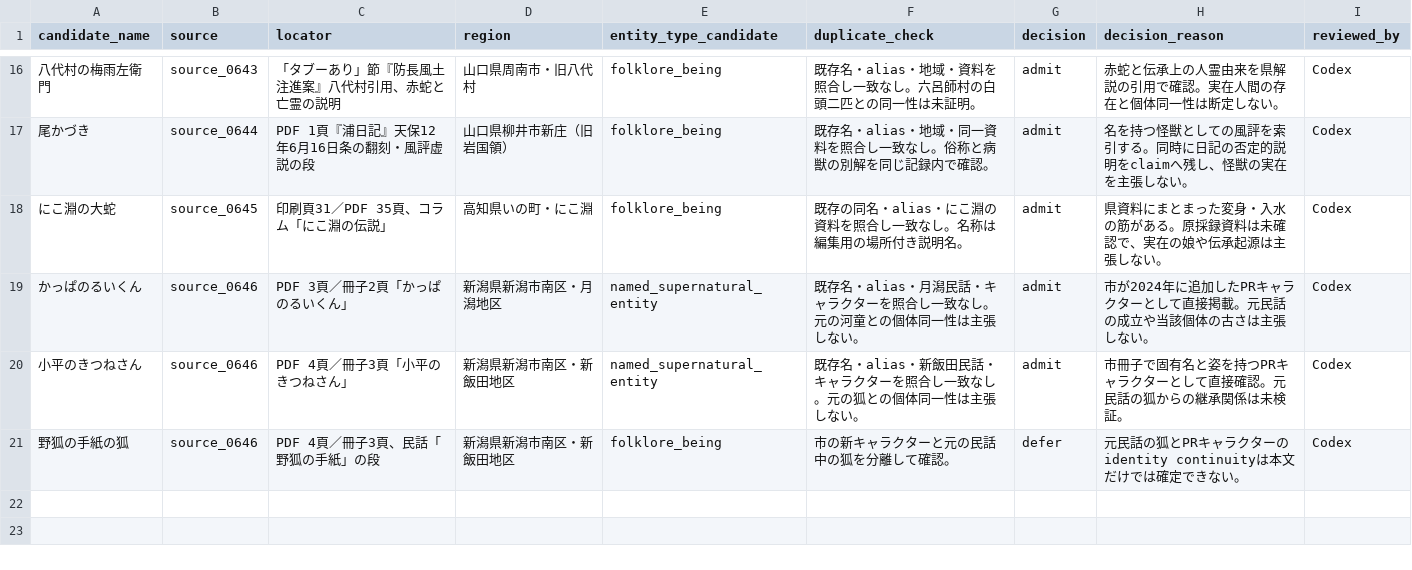
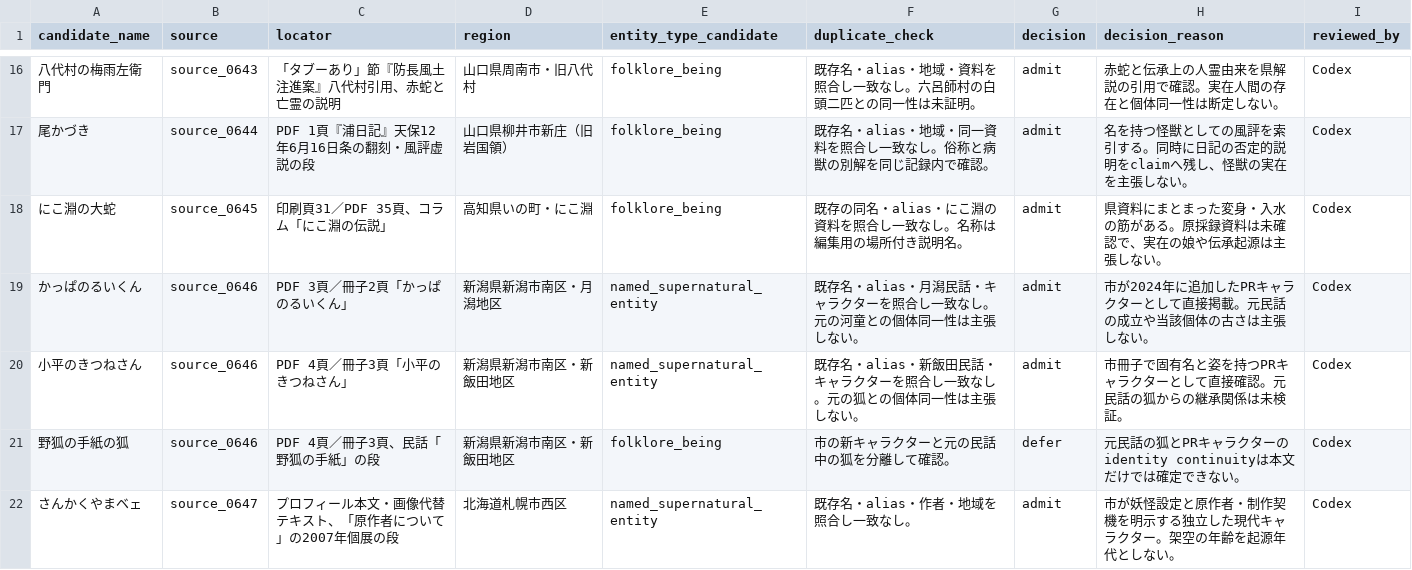
Before and after one commit to Anko-romochi/japan-yokai-index, a CSV file: research/long-run-1000/candidate-queue-0900.csv, drawn as a sheet; only a part is shown, gaps mark what is left out; the diff names each change by its address in the sheet, - before the commit and + after, or states it on an @@ line.

```diff
--- a/research/long-run-1000/candidate-queue-0900.csv
+++ b/research/long-run-1000/candidate-queue-0900.csv
+row 22: さんかくやまベェ | source_0647 | プロフィール本文・画像代替テキスト、「原作者について」の2007年個展の段 | 北海道札幌市西区 | named_supernatural_entity | 既存名・alias・作者・地域を照合し一致なし。 | admit | 市が妖怪設定と原作者・制作契機を明示する独立した現代キャラクター。架空の年齢を起源年代としない。 | Codex
```
Also changed, not shown: 3 other files.
